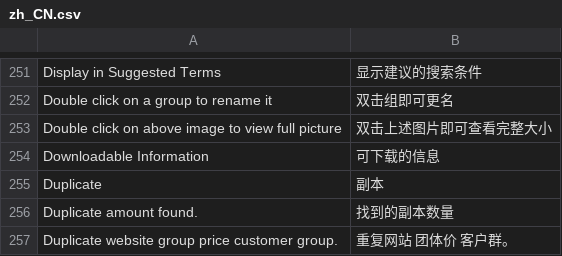
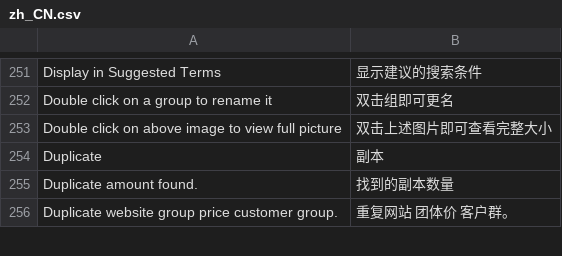
Before and after one commit to findever/mgt2, a CSV file: app/code/Magento/Catalog/i18n/zh_CN.csv, drawn as a sheet; only a part is shown, gaps mark what is left out; the diff names each change by its address in the sheet, - before the commit and + after, or states it on an @@ line.

```diff
--- a/app/code/Magento/Catalog/i18n/zh_CN.csv
+++ b/app/code/Magento/Catalog/i18n/zh_CN.csv
-row 254: Downloadable Information | 可下载的信息
```
Also changed, not shown: app/code/Magento/Catalog/i18n/en_US.csv, 28 other files.
